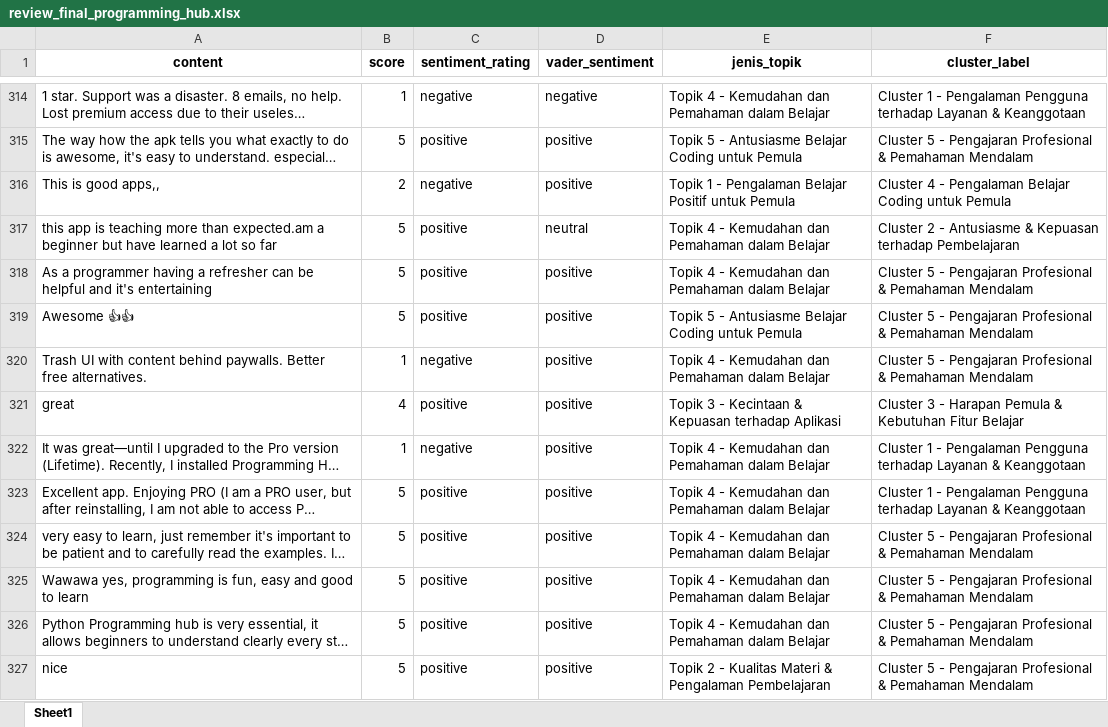
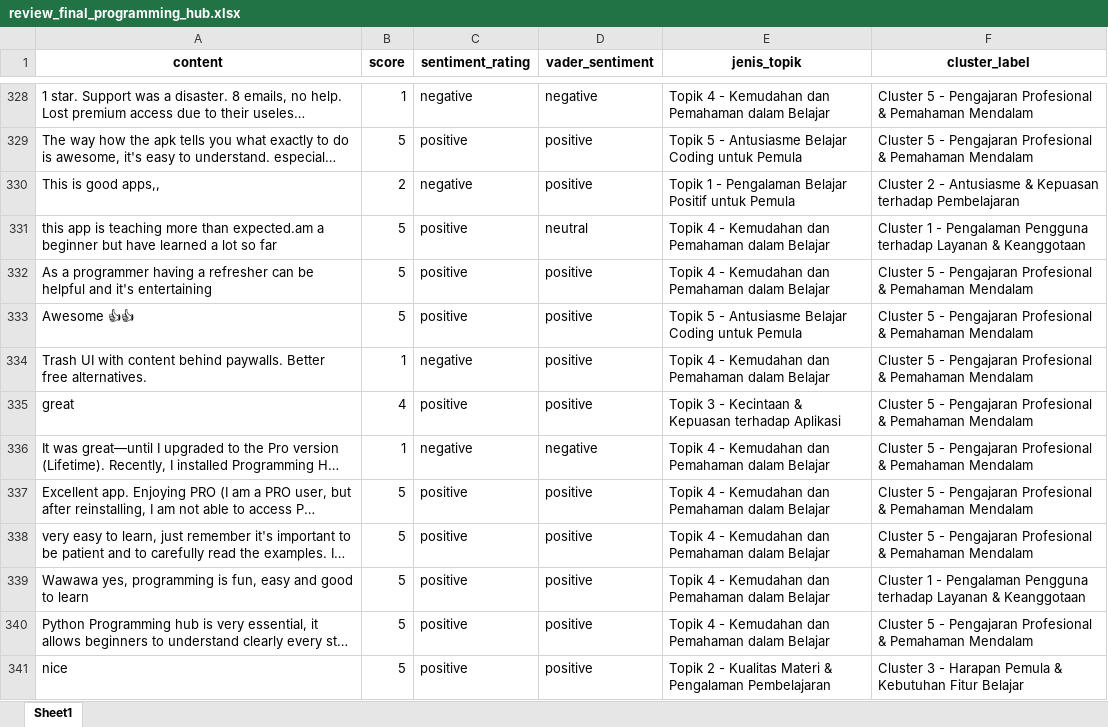
Before and after one commit to AnnisaFadila069/gamified-coding-app-analysis, an Excel workbook: data/review_final_programming_hub.xlsx, sheet Sheet1, drawn as a sheet; only a part is shown, gaps mark what is left out; long unchanged cells end in …; values as stored, in another font and other column widths than the file's, no borders; addresses are those after the commit; the diff covers the shown part only; the diff names each change by its address in the sheet, - before the commit and + after, or states it on an @@ line.

```diff
--- a/data/review_final_programming_hub.xlsx (sheet Sheet1)
+++ b/data/review_final_programming_hub.xlsx (sheet Sheet1)
-F328 (cluster_label): Cluster 1 - Pengalaman Pengguna terhadap Layanan & Keanggotaan
+F328 (cluster_label): Cluster 5 - Pengajaran Profesional & Pemahaman Mendalam
-F330 (cluster_label): Cluster 4 - Pengalaman Belajar Coding untuk Pemula
+F330 (cluster_label): Cluster 2 - Antusiasme & Kepuasan terhadap Pembelajaran
-F331 (cluster_label): Cluster 2 - Antusiasme & Kepuasan terhadap Pembelajaran
+F331 (cluster_label): Cluster 1 - Pengalaman Pengguna terhadap Layanan & Keanggotaan
-F335 (cluster_label): Cluster 3 - Harapan Pemula & Kebutuhan Fitur Belajar
+F335 (cluster_label): Cluster 5 - Pengajaran Profesional & Pemahaman Mendalam
-D336 (vader_sentiment): positive
+D336 (vader_sentiment): negative
-F336:F337 (cluster_label): Cluster 1 - Pengalaman Pengguna terhadap Layanan & Keanggotaan
+F336:F337 (cluster_label): Cluster 5 - Pengajaran Profesional & Pemahaman Mendalam
-F339 (cluster_label): Cluster 5 - Pengajaran Profesional & Pemahaman Mendalam
+F339 (cluster_label): Cluster 1 - Pengalaman Pengguna terhadap Layanan & Keanggotaan
-F341 (cluster_label): Cluster 5 - Pengajaran Profesional & Pemahaman Mendalam
+F341 (cluster_label): Cluster 3 - Harapan Pemula & Kebutuhan Fitur Belajar
```
Also changed, not shown: 18 added rows, 18 removed rows and 592 edited cells elsewhere in this sheet, data/review_final_mimo.xlsx, data/review_final_sololearn.xlsx, 13 other files.
